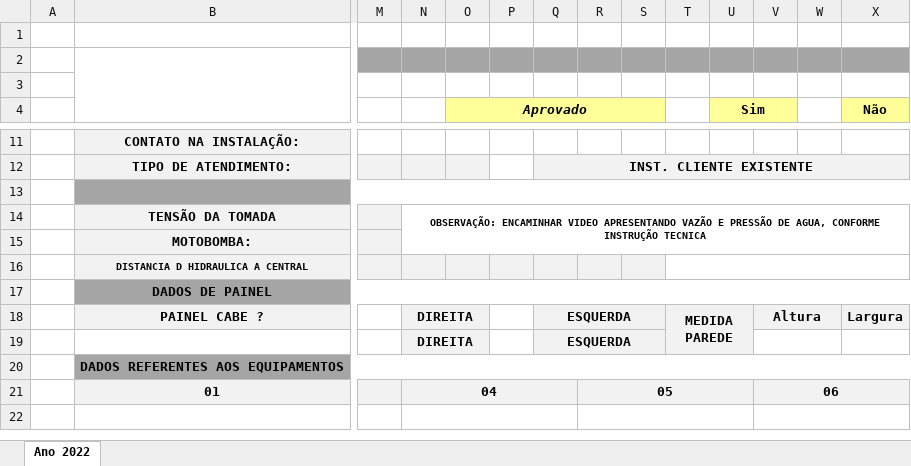
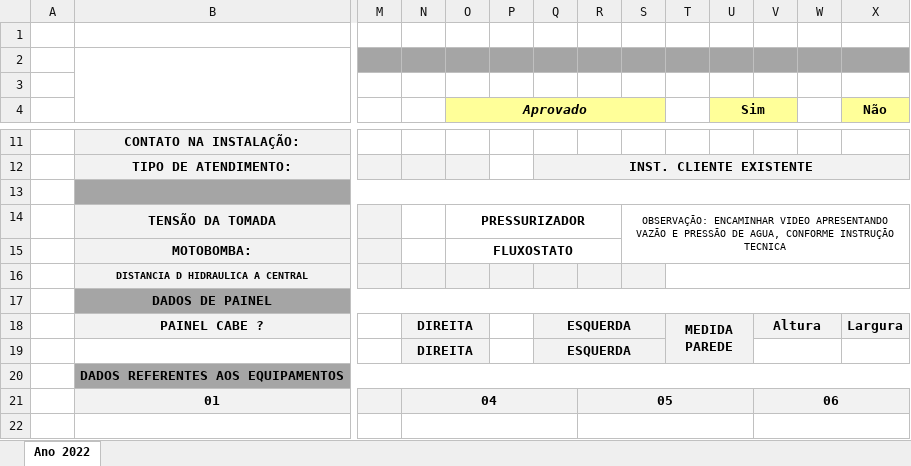
Before and after one commit to Roonyx43/DEAQuimica, an Excel workbook: Checklist-Diluidor/modelo2.xlsx, sheet Ano 2022, drawn as a sheet; only a part is shown, gaps mark what is left out; values as stored, in another font and other column widths than the file's, no borders; charts and pictures not drawn; the diff names each change by its address in the sheet, - before the commit and + after, or states it on an @@ line.

Commit message:
Add files via upload

```diff
--- a/Checklist-Diluidor/modelo2.xlsx (sheet Ano 2022)
+++ b/Checklist-Diluidor/modelo2.xlsx (sheet Ano 2022)
-N14: OBSERVAÇÃO: ENCAMINHAR VIDEO APRESENTANDO VAZÃO E PRESSÃO DE AGUA, CONFORME INSTRUÇÃO TECNICA
+N14: (empty)
-N14:X15 merged
-O14 (Aprovado): (empty)
+O14 (Aprovado): PRESSURIZADOR
+O14:R14 merged
-S14: (empty)
+S14: OBSERVAÇÃO: ENCAMINHAR VIDEO APRESENTANDO VAZÃO E PRESSÃO DE AGUA, CONFORME INSTRUÇÃO TECNICA
+S14:X15 merged
-O15 (Aprovado): (empty)
+O15 (Aprovado): FLUXOSTATO
+O15:R15 merged
```
